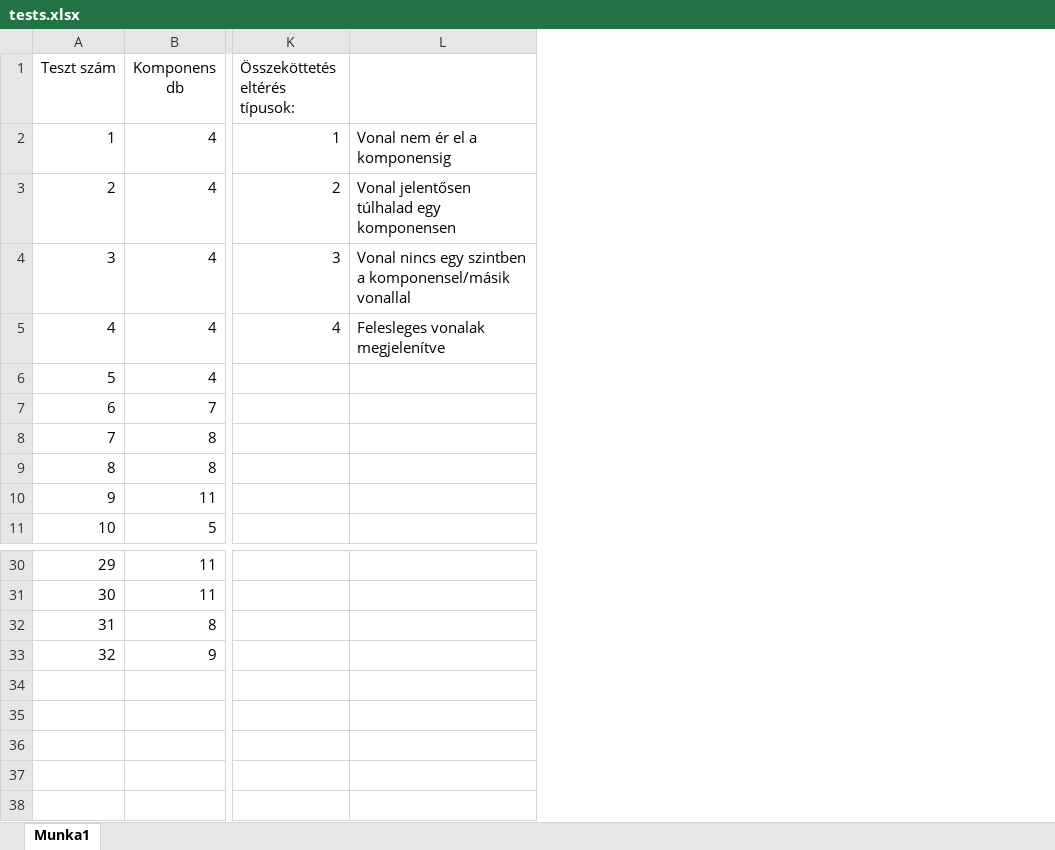
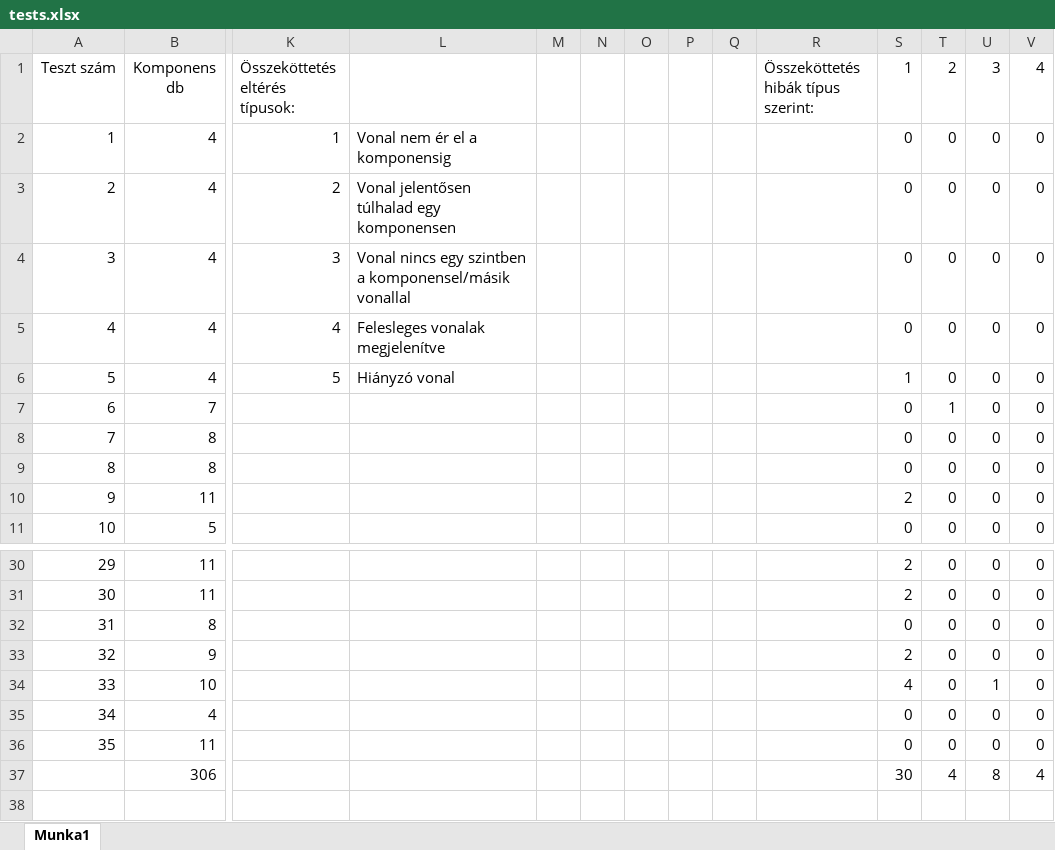
Before and after one commit to AnonymDavid/szakdolgozat, an Excel workbook: tests.xlsx, sheet Munka1, drawn as a sheet; only a part is shown, gaps mark what is left out; values as stored, in another font and other column widths than the file's, no borders; rows hold the shown columns only; the diff covers the shown part only; the diff names each change by its address in the sheet, - before the commit and + after, or states it on an @@ line.

```diff
--- a/tests.xlsx (sheet Munka1)
+++ b/tests.xlsx (sheet Munka1)
+column M, empty
+column N, empty
+column O, empty
+column P, empty
+column Q, empty
+column R, row 1: Összeköttetés hibák típus szerint:
+column S (1), rows 2-11: 0 | 0 | 0 | 0 | 1 | 0 | 0 | 0 | 2 | 0; rows 30-33: 2 | 2 | 0 | 2
+column T (2), rows 2-11: 0 | 0 | 0 | 0 | 0 | 1 | 0 | 0 | 0 | 0; rows 30-33: all 0
+column U (3), rows 2-11: all 0; rows 30-33: all 0
+column V (4), rows 2-11: all 0; rows 30-33: all 0
-K6 (Összeköttetés eltérés típusok:): (empty)
+K6 (Összeköttetés eltérés típusok:): 5
-L6: (empty)
+L6: Hiányzó vonal
+row 34: 33 | 10 |  |  |  |  |  |  |  |  | 4 | 0 | 1 | 0
+row 35: 34 | 4 |  |  |  |  |  |  |  |  | 0 | 0 | 0 | 0
+row 36: 35 | 11 |  |  |  |  |  |  |  |  | 0 | 0 | 0 | 0
+row 37:  | 306 |  |  |  |  |  |  |  |  | 30 | 4 | 8 | 4
+row 38: (empty)
```
Also changed, not shown: 16 edited cells elsewhere in this sheet, 9 other files.
